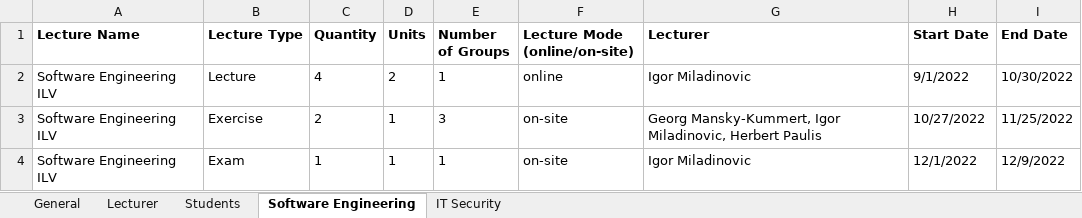
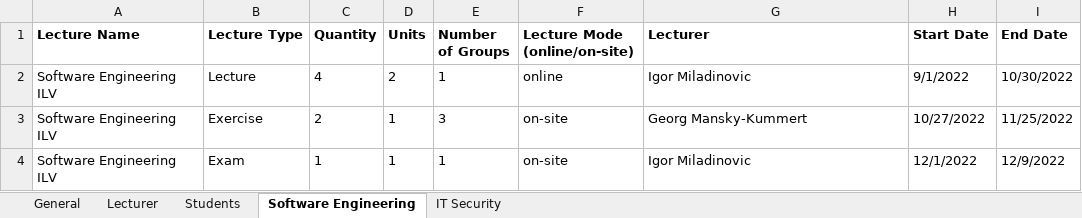
Before and after one commit to rarzberger4/TimetablePlanner, an Excel workbook: test.xlsx, sheet Software Engineering, drawn as a sheet; values as stored, in another font and other column widths than the file's, no borders; the diff names each change by its address in the sheet, - before the commit and + after, or states it on an @@ line.

Commit message:
generating lectureUnits depending on quantity and groups now working

```diff
--- a/test.xlsx (sheet Software Engineering)
+++ b/test.xlsx (sheet Software Engineering)
-G3 (Lecturer): Georg Mansky-Kummert, Igor Miladinovic, Herbert Paulis
+G3 (Lecturer): Georg Mansky-Kummert
```
Also changed, not shown: sheet Lecturer, 1 other file.
